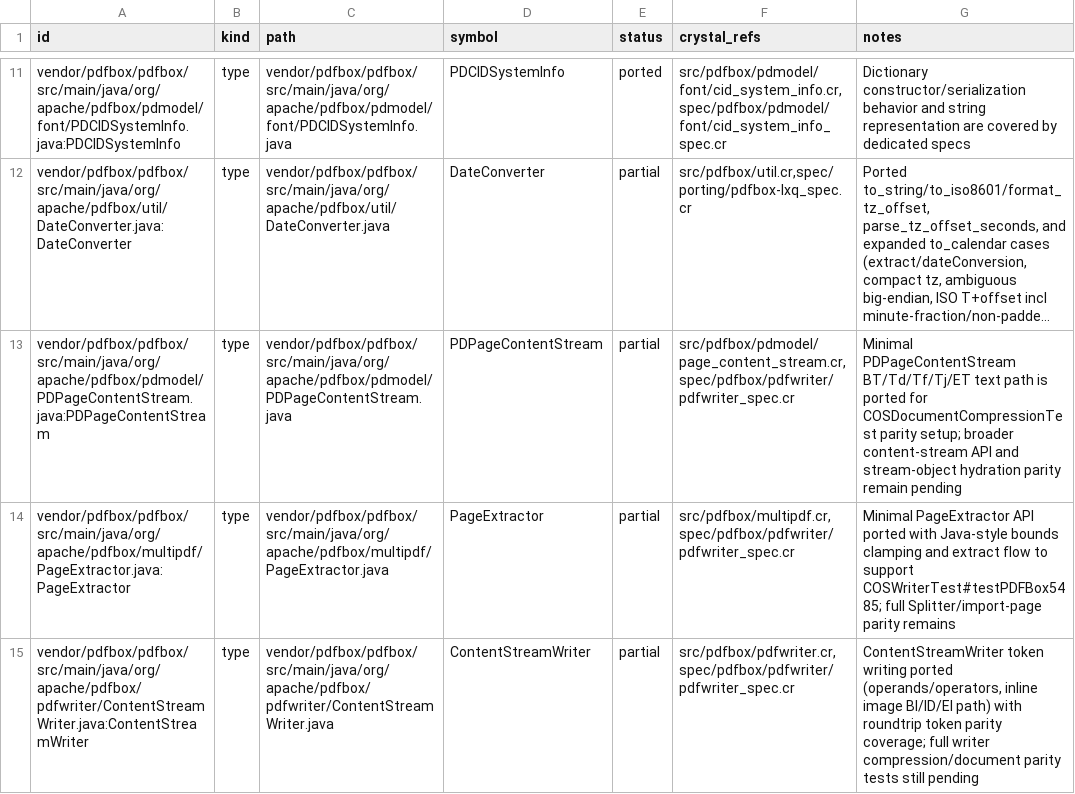
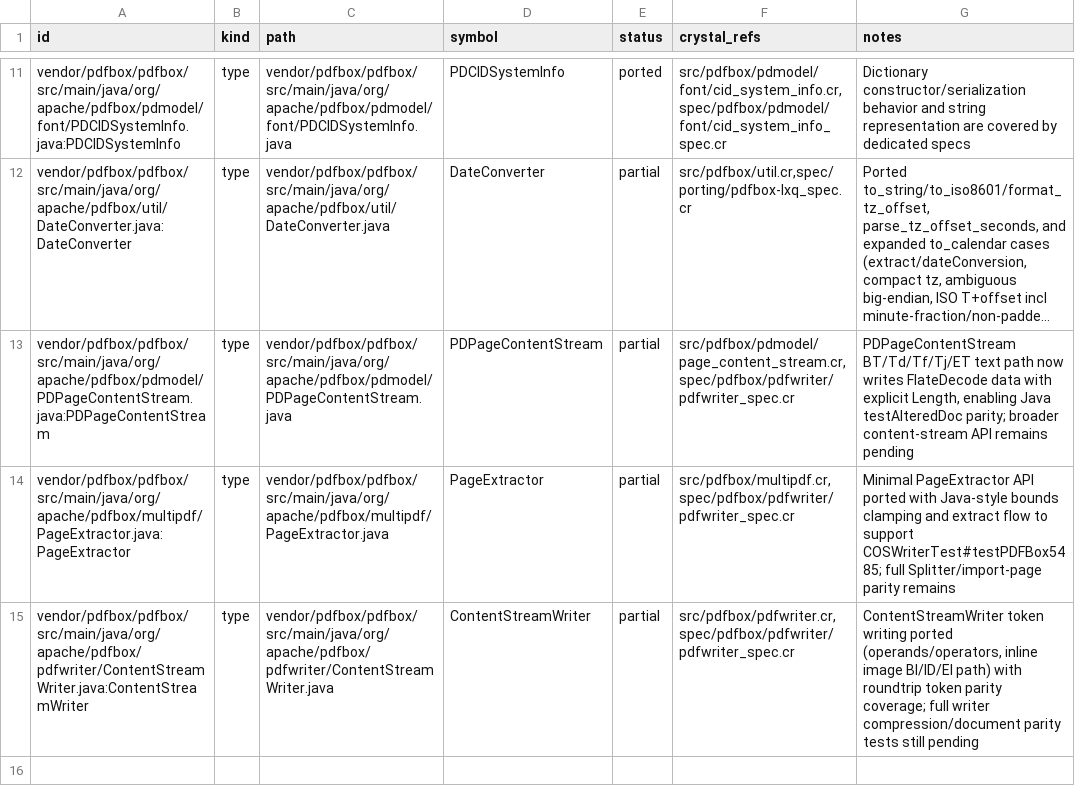
Before and after one commit to dsisnero/pdfbox, a TSV file: plans/inventory/java_port_inventory.tsv, drawn as a sheet; only a part is shown, gaps mark what is left out; long unchanged cells end in …; the diff names each change by its address in the sheet, - before the commit and + after, or states it on an @@ line.

```diff
--- a/plans/inventory/java_port_inventory.tsv
+++ b/plans/inventory/java_port_inventory.tsv
-G13 (notes): Minimal PDPageContentStream BT/Td/Tf/Tj/ET text path is ported for COSDocumentCompressionTest parity setup; broader content-stream API and stream-object hydration parity remain pending
+G13 (notes): PDPageContentStream BT/Td/Tf/Tj/ET text path now writes FlateDecode data with explicit Length, enabling Java testAlteredDoc parity; broader content-stream API remains pending
```
Also changed, not shown: plans/inventory/java_source_parity.tsv, plans/inventory/java_test_parity.tsv, 3 other files.
